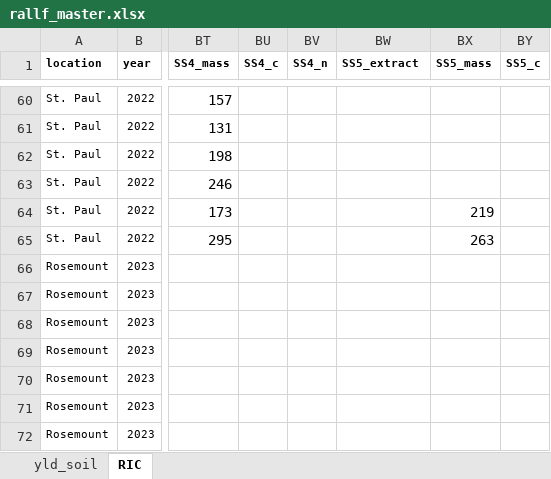
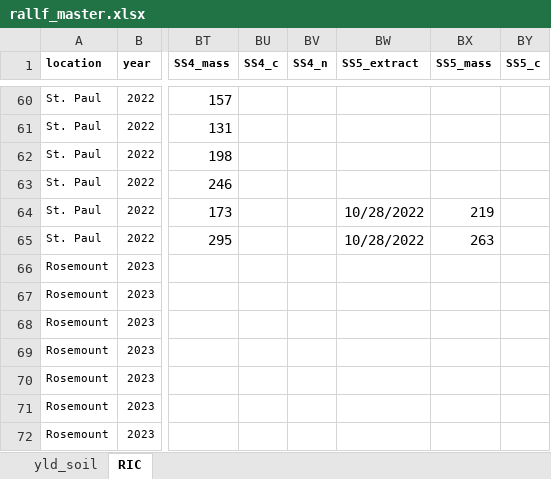
Before and after one commit to jungej62/rallf, an Excel workbook: data/rallf_master.xlsx, sheet RIC, drawn as a sheet; only a part is shown, gaps mark what is left out; values as stored, in another font and other column widths than the file's, no borders; the diff covers the shown part only; the diff names each change by its address in the sheet, - before the commit and + after, or states it on an @@ line.

```diff
--- a/data/rallf_master.xlsx (sheet RIC)
+++ b/data/rallf_master.xlsx (sheet RIC)
-BW64:BW65 (SS5_extract): (empty)
+BW64:BW65 (SS5_extract): 10/28/2022
```
Also changed, not shown: 14 edited cells elsewhere in this sheet, 1 other file.
